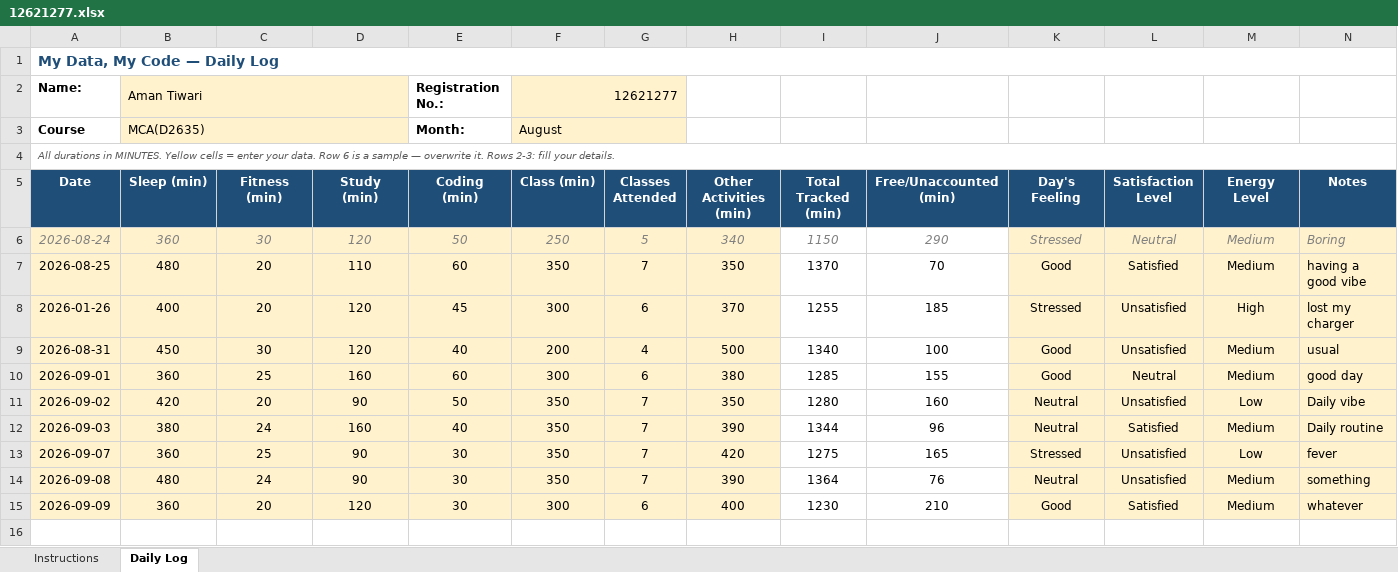
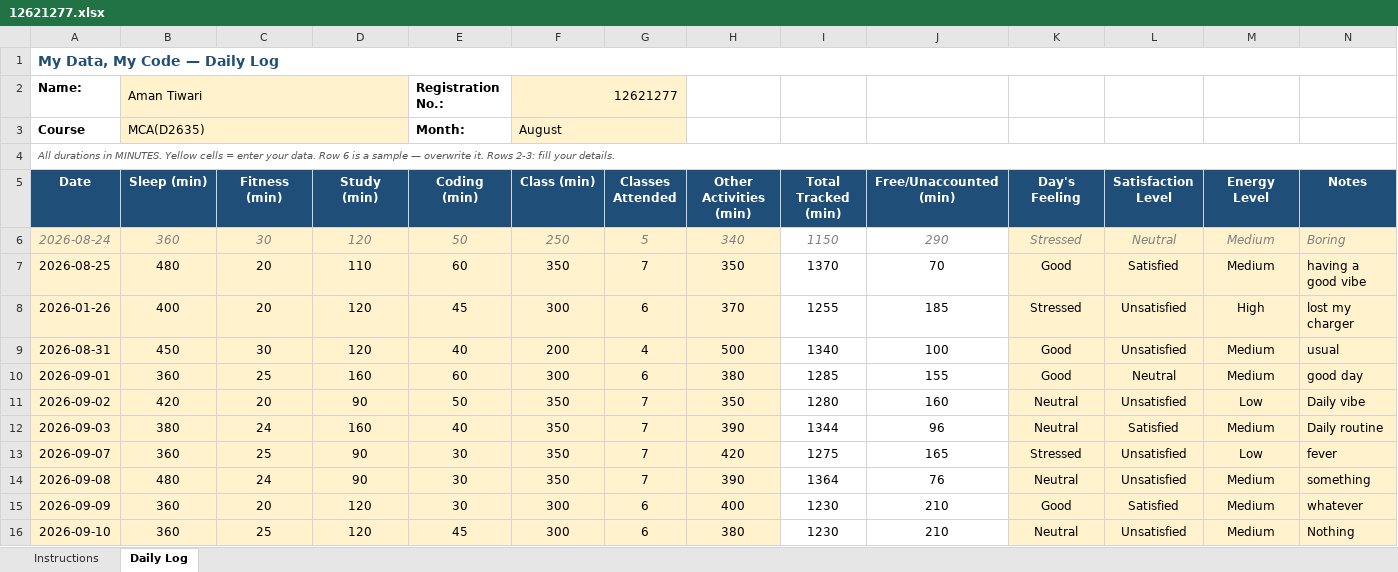
Before and after one commit to amant24/CAP776, an Excel workbook: 12621277.xlsx, sheet Daily Log, drawn as a sheet; values as stored, in another font and other column widths than the file's, no borders; conditional formats not drawn; the diff names each change by its address in the sheet, - before the commit and + after, or states it on an @@ line.

Commit message:
Add files via upload

```diff
--- a/12621277.xlsx (sheet Daily Log)
+++ b/12621277.xlsx (sheet Daily Log)
+row 16: 2026-09-10 | 360 | 25 | 120 | 45 | 300 | 6 | 380 | 1230 | 210 | Neutral | Unsatisfied | Medium | Nothing
```
